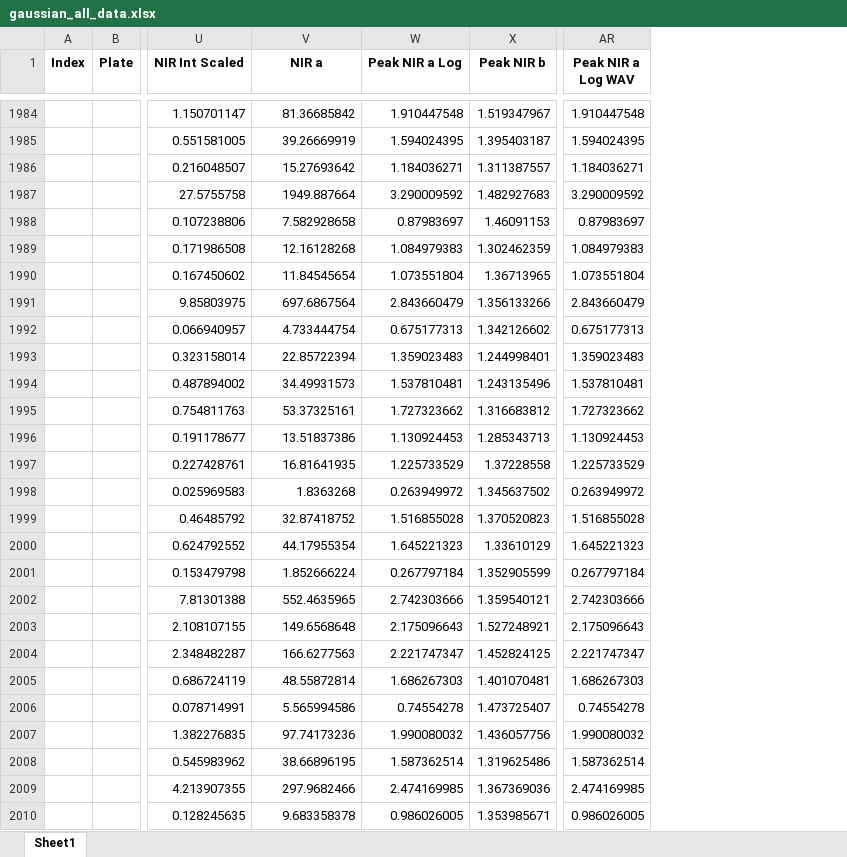
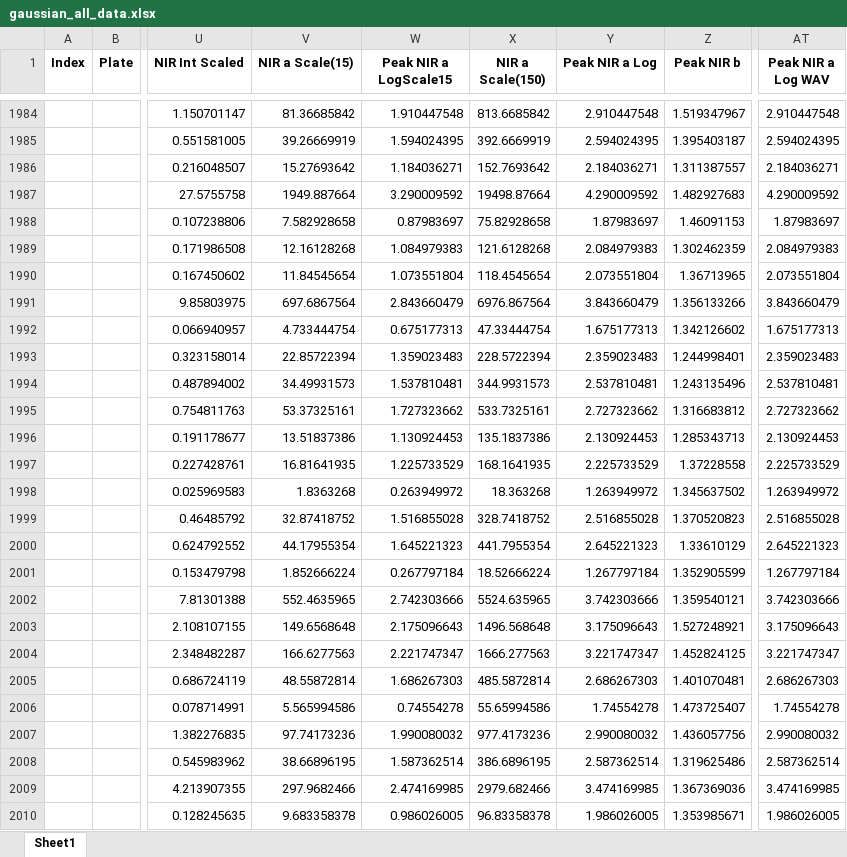
Before and after one commit to Esadeghii/Gaussian-Mixture-Model, an Excel workbook: data/NIR/FINAL GMM DATA/gaussian_all_data.xlsx, sheet Sheet1, drawn as a sheet; only a part is shown, gaps mark what is left out; values as stored, in another font and other column widths than the file's, no borders; addresses are those after the commit; the diff covers the shown part only; the diff names each change by its address in the sheet, - before the commit and + after, or states it on an @@ line.

```diff
--- a/data/NIR/FINAL GMM DATA/gaussian_all_data.xlsx (sheet Sheet1)
+++ b/data/NIR/FINAL GMM DATA/gaussian_all_data.xlsx (sheet Sheet1)
+column X (NIR a Scale(150)), rows 1984-2010: 813.6685842 | 392.6669919 | 152.7693642 | 19498.87664 | 75.82928658 | 121.6128268 | 118.4545654 | 6976.867564 | 47.33444754 | 228.5722394 | 344.9931573 | 533.7325161 | 135.1837386 | 168.1641935 | 18.363268 | 328.7418752 | 441.7955354 | 18.52666224 | 5524.635965 | 1496.568648 | 1666.277563 | 485.5872814 | 55.65994586 | 977.4173236 | 386.6896195 | 2979.682466 | 96.83358378
+column Y (Peak NIR a Log), rows 1984-2010: 2.910447548 | 2.594024395 | 2.184036271 | 4.290009592 | 1.87983697 | 2.084979383 | 2.073551804 | 3.843660479 | 1.675177313 | 2.359023483 | 2.537810481 | 2.727323662 | 2.130924453 | 2.225733529 | 1.263949972 | 2.516855028 | 2.645221323 | 1.267797184 | 3.742303666 | 3.175096643 | 3.221747347 | 2.686267303 | 1.74554278 | 2.990080032 | 2.587362514 | 3.474169985 | 1.986026005
-V1: NIR a
+V1: NIR a Scale(15)
-W1: Peak NIR a Log
+W1: Peak NIR a LogScale15
-AT1984 (Peak NIR a Log WAV): 1.910447548
+AT1984 (Peak NIR a Log WAV): 2.910447548
-AT1985 (Peak NIR a Log WAV): 1.594024395
+AT1985 (Peak NIR a Log WAV): 2.594024395
-AT1986 (Peak NIR a Log WAV): 1.184036271
+AT1986 (Peak NIR a Log WAV): 2.184036271
-AT1987 (Peak NIR a Log WAV): 3.290009592
+AT1987 (Peak NIR a Log WAV): 4.290009592
-AT1988 (Peak NIR a Log WAV): 0.87983697
+AT1988 (Peak NIR a Log WAV): 1.87983697
-AT1989 (Peak NIR a Log WAV): 1.084979383
+AT1989 (Peak NIR a Log WAV): 2.084979383
-AT1990 (Peak NIR a Log WAV): 1.073551804
+AT1990 (Peak NIR a Log WAV): 2.073551804
-AT1991 (Peak NIR a Log WAV): 2.843660479
+AT1991 (Peak NIR a Log WAV): 3.843660479
-AT1992 (Peak NIR a Log WAV): 0.675177313
+AT1992 (Peak NIR a Log WAV): 1.675177313
-AT1993 (Peak NIR a Log WAV): 1.359023483
+AT1993 (Peak NIR a Log WAV): 2.359023483
-AT1994 (Peak NIR a Log WAV): 1.537810481
+AT1994 (Peak NIR a Log WAV): 2.537810481
-AT1995 (Peak NIR a Log WAV): 1.727323662
+AT1995 (Peak NIR a Log WAV): 2.727323662
-AT1996 (Peak NIR a Log WAV): 1.130924453
+AT1996 (Peak NIR a Log WAV): 2.130924453
-AT1997 (Peak NIR a Log WAV): 1.225733529
+AT1997 (Peak NIR a Log WAV): 2.225733529
-AT1998 (Peak NIR a Log WAV): 0.263949972
+AT1998 (Peak NIR a Log WAV): 1.263949972
-AT1999 (Peak NIR a Log WAV): 1.516855028
+AT1999 (Peak NIR a Log WAV): 2.516855028
-AT2000 (Peak NIR a Log WAV): 1.645221323
+AT2000 (Peak NIR a Log WAV): 2.645221323
-AT2001 (Peak NIR a Log WAV): 0.267797184
+AT2001 (Peak NIR a Log WAV): 1.267797184
-AT2002 (Peak NIR a Log WAV): 2.742303666
+AT2002 (Peak NIR a Log WAV): 3.742303666
-AT2003 (Peak NIR a Log WAV): 2.175096643
+AT2003 (Peak NIR a Log WAV): 3.175096643
-AT2004 (Peak NIR a Log WAV): 2.221747347
+AT2004 (Peak NIR a Log WAV): 3.221747347
-AT2005 (Peak NIR a Log WAV): 1.686267303
+AT2005 (Peak NIR a Log WAV): 2.686267303
-AT2006 (Peak NIR a Log WAV): 0.74554278
+AT2006 (Peak NIR a Log WAV): 1.74554278
-AT2007 (Peak NIR a Log WAV): 1.990080032
+AT2007 (Peak NIR a Log WAV): 2.990080032
-AT2008 (Peak NIR a Log WAV): 1.587362514
+AT2008 (Peak NIR a Log WAV): 2.587362514
-AT2009 (Peak NIR a Log WAV): 2.474169985
+AT2009 (Peak NIR a Log WAV): 3.474169985
-AT2010 (Peak NIR a Log WAV): 0.986026005
+AT2010 (Peak NIR a Log WAV): 1.986026005
```
Also changed, not shown: 380 edited cells elsewhere in this sheet, 1 other file.
